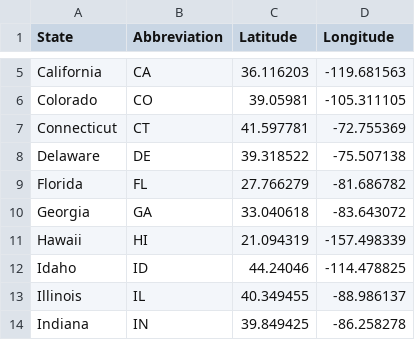
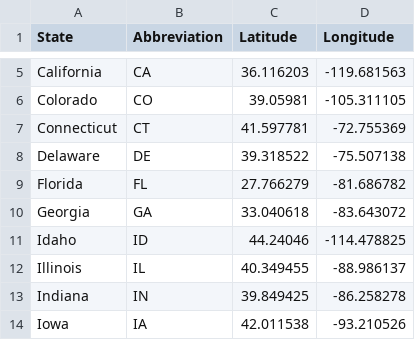
Before and after one commit to edwardmjm/flight_visualization, a CSV file: locationOfState.csv, drawn as a sheet; only a part is shown, gaps mark what is left out; the shorter side is filled out with more unchanged rows.

```diff
--- a/locationOfState.csv
+++ b/locationOfState.csv
@@ -10,3 +10,2 @@ Florida,FL,27.766279,-81.686782
 Georgia,GA,33.040618,-83.643072
-Hawaii,HI,21.094319,-157.498339
 Idaho,ID,44.24046,-114.478825
```
Also changed, not shown: IncomeByState.csv, tourismByState.csv.
